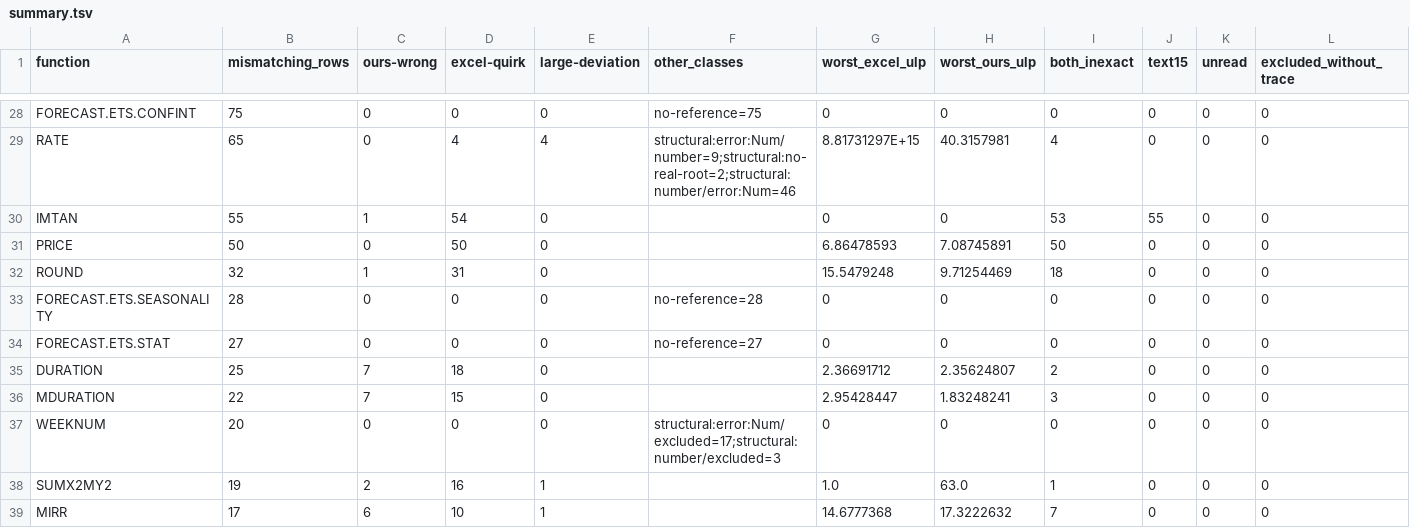
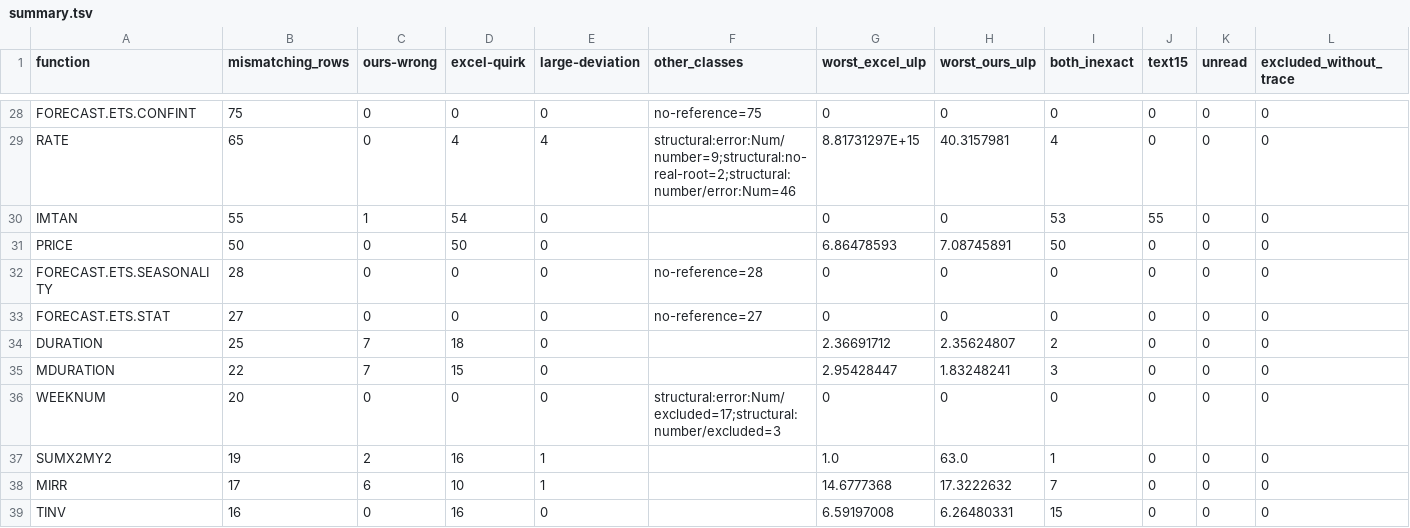
Before and after one commit to DnaCalc/DnaCalc, a TSV file: crates/calc-func/witness-reference/summary.tsv, drawn as a sheet; only a part is shown, gaps mark what is left out; the shorter side is filled out with more unchanged rows.

```diff
--- a/crates/calc-func/witness-reference/summary.tsv
+++ b/crates/calc-func/witness-reference/summary.tsv
@@ -31,3 +31,2 @@ IMTAN	55	1	54	0		0	0	53	55	0	0
 PRICE	50	0	50	0		6.86478593	7.08745891	50	0	0	0
-ROUND	32	1	31	0		15.5479248	9.71254469	18	0	0	0
 FORECAST.ETS.SEASONALITY	28	0	0	0	no-reference=28	0	0	0	0	0	0
```
Also changed, not shown: crates/calc-func/witness-status.tsv, 5 other files.
